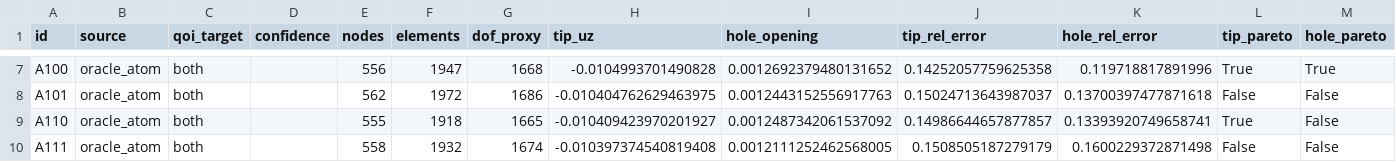
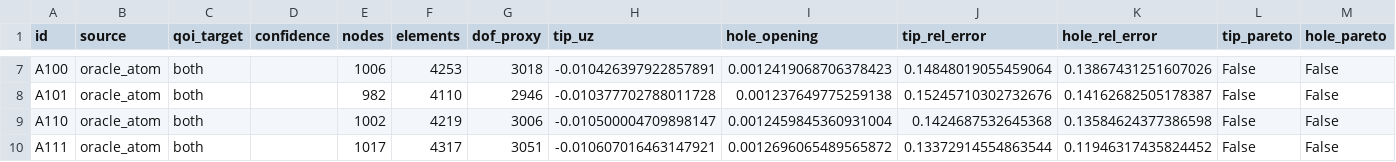
Before and after one commit to Hiram-test/demo-rl-calculix, a CSV file: experiments/action_support_3d/results/results.csv, drawn as a sheet; only a part is shown, gaps mark what is left out; the diff covers the shown part only; the diff names each change by its address in the sheet, - before the commit and + after, or states it on an @@ line.

```diff
--- a/experiments/action_support_3d/results/results.csv
+++ b/experiments/action_support_3d/results/results.csv
-E7 (nodes): 556
+E7 (nodes): 1006
-F7 (elements): 1947
+F7 (elements): 4253
-G7 (dof_proxy): 1668
+G7 (dof_proxy): 3018
-H7 (tip_uz): -0.0104993701490828
+H7 (tip_uz): -0.010426397922857891
-I7 (hole_opening): 0.0012692379480131652
+I7 (hole_opening): 0.0012419068706378423
-J7 (tip_rel_error): 0.14252057759625358
+J7 (tip_rel_error): 0.14848019055459064
-K7 (hole_rel_error): 0.119718817891996
+K7 (hole_rel_error): 0.13867431251607026
-L7 (tip_pareto): True
+L7 (tip_pareto): False
-M7 (hole_pareto): True
+M7 (hole_pareto): False
-E8 (nodes): 562
+E8 (nodes): 982
-F8 (elements): 1972
+F8 (elements): 4110
-G8 (dof_proxy): 1686
+G8 (dof_proxy): 2946
-H8 (tip_uz): -0.010404762629463975
+H8 (tip_uz): -0.010377702788011728
-I8 (hole_opening): 0.0012443152556917763
+I8 (hole_opening): 0.001237649775259138
-J8 (tip_rel_error): 0.15024713643987037
+J8 (tip_rel_error): 0.15245710302732676
-K8 (hole_rel_error): 0.13700397477871618
+K8 (hole_rel_error): 0.14162682505178387
-E9 (nodes): 555
+E9 (nodes): 1002
-F9 (elements): 1918
+F9 (elements): 4219
-G9 (dof_proxy): 1665
+G9 (dof_proxy): 3006
-H9 (tip_uz): -0.010409423970201927
+H9 (tip_uz): -0.010500004709898147
-I9 (hole_opening): 0.0012487342061537092
+I9 (hole_opening): 0.0012459845360931004
-J9 (tip_rel_error): 0.14986644657877857
+J9 (tip_rel_error): 0.1424687532645368
-K9 (hole_rel_error): 0.13393920749658741
+K9 (hole_rel_error): 0.13584624377386598
-L9 (tip_pareto): True
+L9 (tip_pareto): False
-E10 (nodes): 558
+E10 (nodes): 1017
-F10 (elements): 1932
+F10 (elements): 4317
-G10 (dof_proxy): 1674
+G10 (dof_proxy): 3051
-H10 (tip_uz): -0.010397374540819408
+H10 (tip_uz): -0.010607016463147921
-I10 (hole_opening): 0.0012111252462568005
+I10 (hole_opening): 0.0012696065489565872
-J10 (tip_rel_error): 0.1508505187279179
+J10 (tip_rel_error): 0.13372914554863544
-K10 (hole_rel_error): 0.1600229372871498
+K10 (hole_rel_error): 0.11946317435824452
```
Also changed, not shown: 138 edited cells elsewhere in this file, 4 other files.
